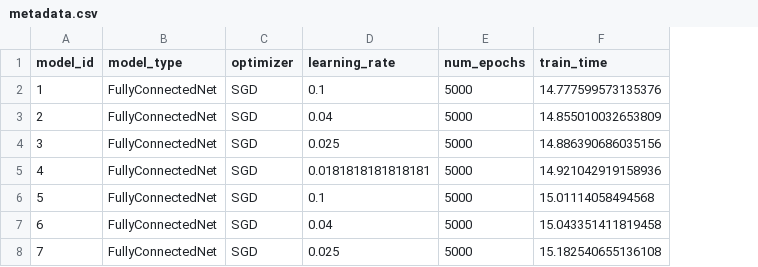
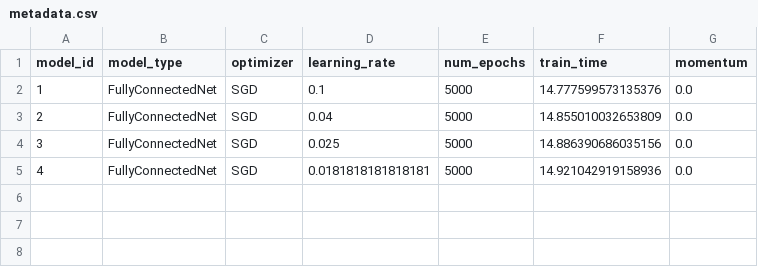
Before and after one commit to mfjacobsen/Edge_of_Stability, a CSV file: output/metadata.csv, drawn as a sheet; removed rows and columns are numbered as before the commit, all else as after; the diff names each change by its address in the sheet, - before the commit and + after, or states it on an @@ line.

```diff
--- a/output/metadata.csv
+++ b/output/metadata.csv
+column G (momentum), rows 2-5: all 0.0
-row 6: 5 | FullyConnectedNet | SGD | 0.1 | 5000 | 15.01114058494568
-row 7: 6 | FullyConnectedNet | SGD | 0.04 | 5000 | 15.043351411819458
-row 8: 7 | FullyConnectedNet | SGD | 0.025 | 5000 | 15.182540655136108
```
Also changed, not shown: 2 other files.
